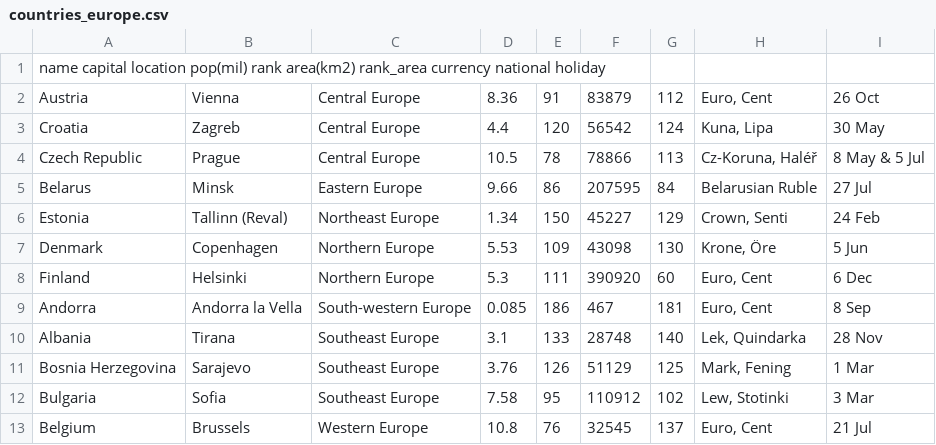
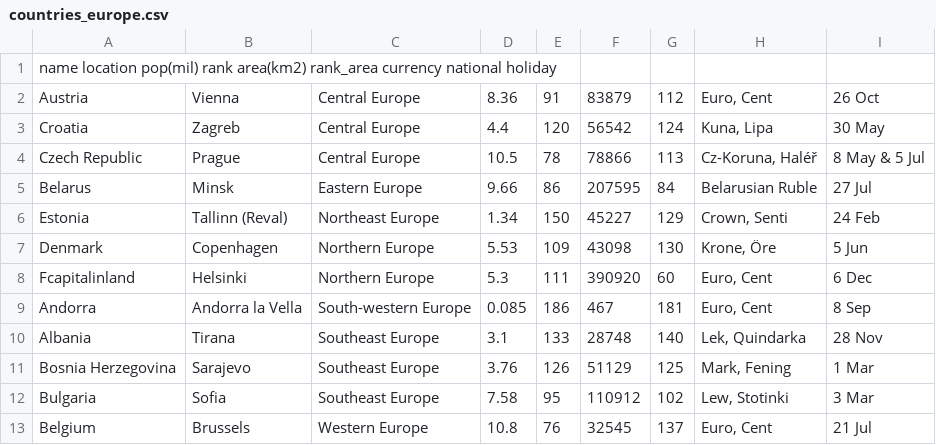
Before and after one commit to terezaif/workshops_data_exploration, a CSV file: datasets/countries_europe.csv, drawn as a sheet; only a part is shown.

Commit message:
Update countries_europe.csv

```diff
--- a/datasets/countries_europe.csv
+++ b/datasets/countries_europe.csv
@@ -1,2 +1,2 @@
-name            capital location        pop(mil) rank   area(km2) rank_area currency national holiday
+  name  location  pop(mil)  rank  area(km2) rank_area currency  national  holiday
 Austria	Vienna	Central Europe	8.36	91	83879	112	Euro, Cent	26 Oct
@@ -7,3 +7,3 @@ Estonia	Tallinn (Reval)	Northeast Europe	1.34	150	45227	129	Crown, Senti	24 Feb
 Denmark	Copenhagen	Northern Europe	5.53	109	43098	130	Krone, Öre	5 Jun
-Finland	Helsinki	Northern Europe	5.3	111	390920	60	Euro, Cent	6 Dec
+Fcapitalinland	Helsinki	Northern Europe	5.3	111	390920	60	Euro, Cent	6 Dec
 Andorra	Andorra la Vella	South-western Europe	0.085	186	467	181	Euro, Cent	8 Sep
```
